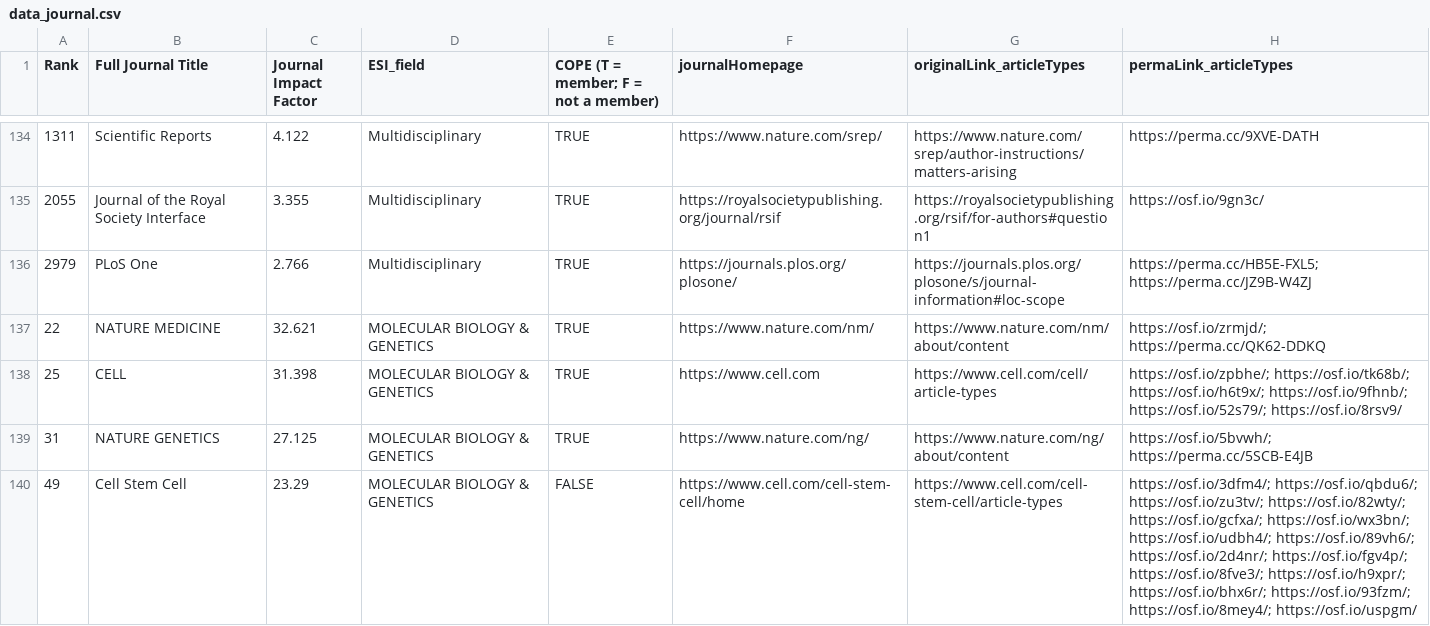
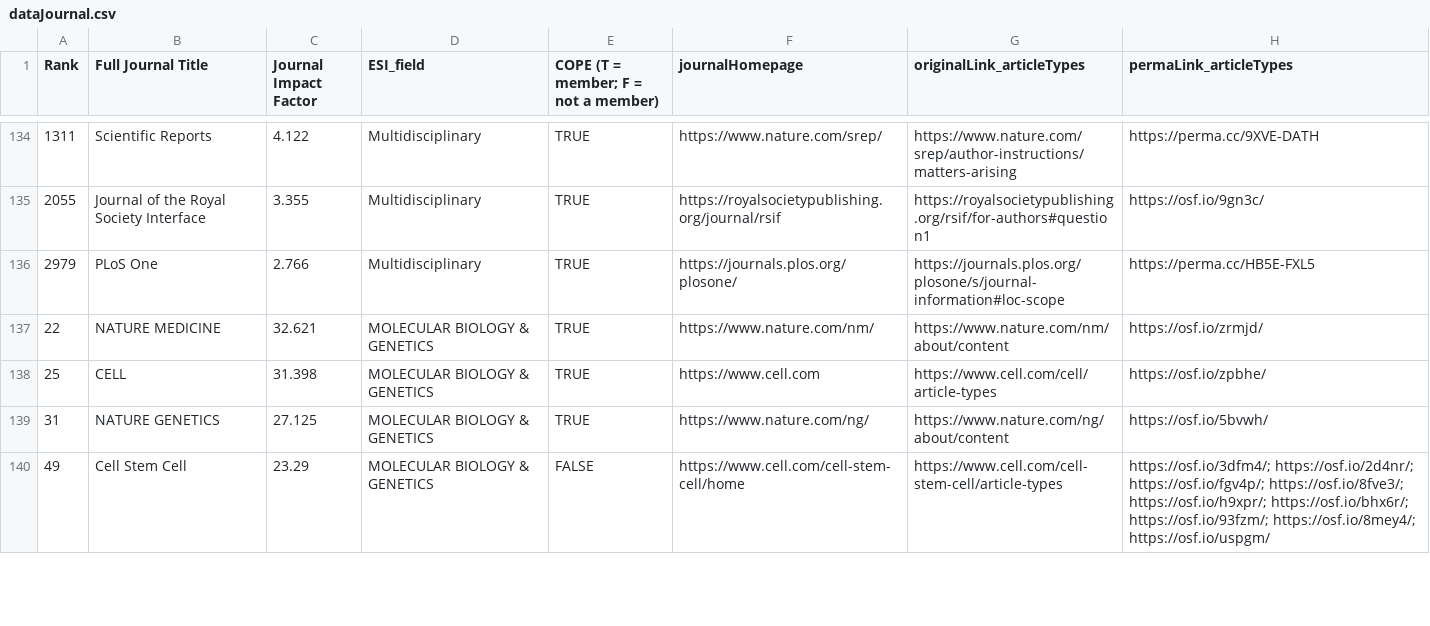
Before and after one commit to TomHardwicke/PROJ_2020_crossDisp_journal_critique, a CSV file: data/primary/dataJournal.csv (was data/primary/data_journal.csv), drawn as a sheet; only a part is shown, gaps mark what is left out; the diff covers the shown part only; the diff names each change by its address in the sheet, - before the commit and + after, or states it on an @@ line.

```diff
--- a/data/primary/data_journal.csv
+++ b/data/primary/dataJournal.csv
-H136 (permaLink_articleTypes): https://perma.cc/HB5E-FXL5; https://perma.cc/JZ9B-W4ZJ
+H136 (permaLink_articleTypes): https://perma.cc/HB5E-FXL5
-H137 (permaLink_articleTypes): https://osf.io/zrmjd/; https://perma.cc/QK62-DDKQ
+H137 (permaLink_articleTypes): https://osf.io/zrmjd/
-H138 (permaLink_articleTypes): https://osf.io/zpbhe/; https://osf.io/tk68b/; https://osf.io/h6t9x/; https://osf.io/9fhnb/; https://osf.io/52s79/; https://osf.io/8rsv9/
+H138 (permaLink_articleTypes): https://osf.io/zpbhe/
-H139 (permaLink_articleTypes): https://osf.io/5bvwh/; https://perma.cc/5SCB-E4JB
+H139 (permaLink_articleTypes): https://osf.io/5bvwh/
-H140 (permaLink_articleTypes): https://osf.io/3dfm4/; https://osf.io/qbdu6/; https://osf.io/zu3tv/; https://osf.io/82wty/; https://osf.io/gcfxa/; https://osf.io/wx3bn/; https://osf.io/udbh4/; https://osf.io/89vh6/; https://osf.io/2d4nr/; https://osf.io/fgv4p/;…
+H140 (permaLink_articleTypes): https://osf.io/3dfm4/; https://osf.io/2d4nr/; https://osf.io/fgv4p/;…
```
Also changed, not shown: 5 added rows, 5 removed rows and 73 edited cells elsewhere in this file, 5 other files.
